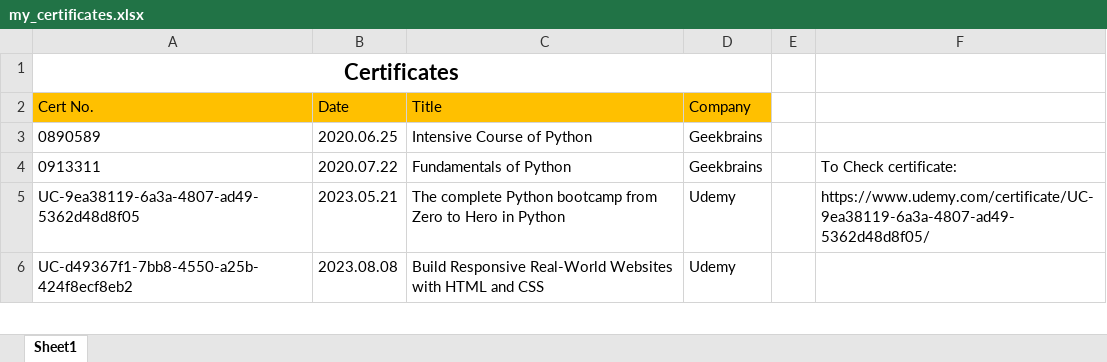
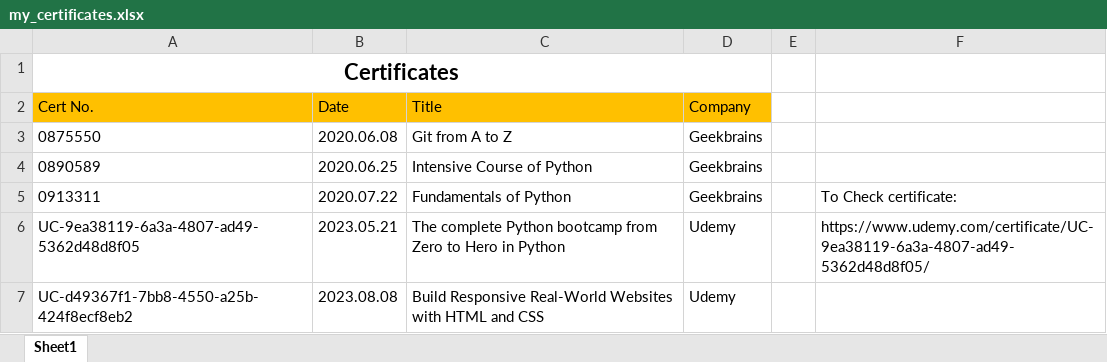
Before and after one commit to AlexCuchriajev/My-certificates, an Excel workbook: my_certificates.xlsx, sheet Sheet1, drawn as a sheet; only a part is shown; values as stored, in another font and other column widths than the file's, no borders; the diff names each change by its address in the sheet, - before the commit and + after, or states it on an @@ line.

Commit message:
add new certificate

```diff
--- a/my_certificates.xlsx (sheet Sheet1)
+++ b/my_certificates.xlsx (sheet Sheet1)
+row 3: 0875550 | 2020.06.08 | Git from A to Z | Geekbrains
```
